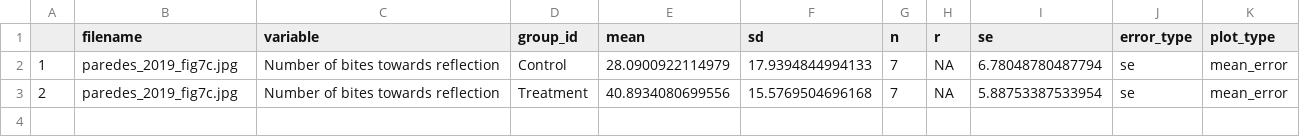
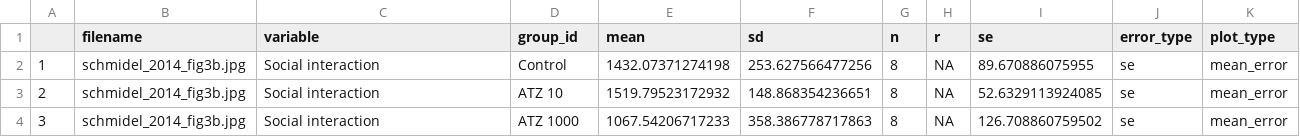
Before and after one commit to KyleMorrison99/fish_conspecific_behaviour_MA, a CSV file: fish_soc_ma_shinydigitise.csv, drawn as a sheet.

```diff
--- a/fish_soc_ma_shinydigitise.csv
+++ b/fish_soc_ma_shinydigitise.csv
@@ -1,3 +1,4 @@
 "","filename","variable","group_id","mean","sd","n","r","se","error_type","plot_type"
-"1","paredes_2019_fig7c.jpg","Number of bites towards reflection ","Control ",28.0900922114979,17.9394844994133,7,NA,6.78048780487794,"se","mean_error"
-"2","paredes_2019_fig7c.jpg","Number of bites towards reflection ","Treatment ",40.8934080699556,15.5769504696168,7,NA,5.88753387533954,"se","mean_error"
+"1","schmidel_2014_fig3b.jpg","Social interaction","Control ",1432.07371274198,253.627566477256,8,NA,89.670886075955,"se","mean_error"
+"2","schmidel_2014_fig3b.jpg","Social interaction","ATZ 10",1519.79523172932,148.868354236651,8,NA,52.6329113924085,"se","mean_error"
+"3","schmidel_2014_fig3b.jpg","Social interaction","ATZ 1000",1067.54206717233,358.386778717863,8,NA,126.708860759502,"se","mean_error"
```
Also changed, not shown: 5 other files.
